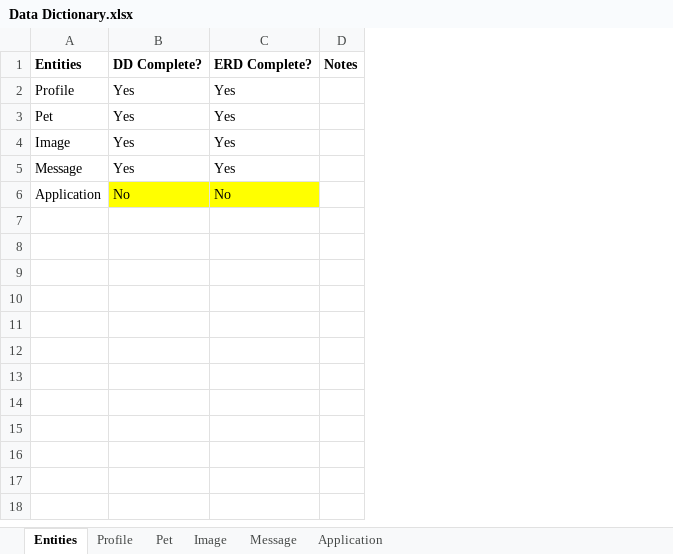
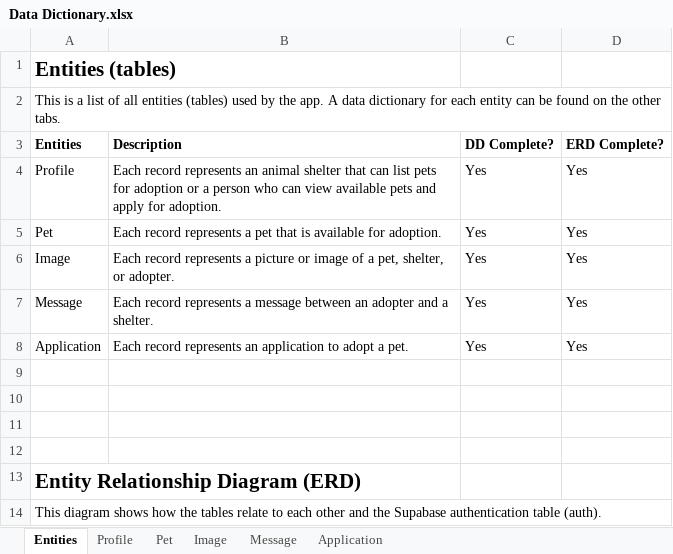
Before and after one commit to kthomascsp/pet-adoption-platform, an Excel workbook: Support Documentation/Design/Database/Data Dictionary.xlsx, sheet Entities, drawn as a sheet; values as stored, in another font and other column widths than the file's, no borders; charts and pictures and table styles not drawn; removed rows and columns are numbered as before the commit, all else as after; the diff names each change by its address in the sheet, - before the commit and + after, or states it on an @@ line.

Commit message:
Updated database documentation
Updated data dictionaries. Created new database ERD.

```diff
--- a/Support Documentation/Design/Database/Data Dictionary.xlsx (sheet Entities)
+++ b/Support Documentation/Design/Database/Data Dictionary.xlsx (sheet Entities)
+column B (Description), rows 4-8: Each record represents an animal shelter that can list pets for adoption or a person who can view available pets and apply for adoption. | Each record represents a pet that is available for adoption. | Each record represents a picture or image of a pet, shelter, or adopter. | Each record represents a message between an adopter and a shelter. | Each record represents an application to adopt a pet.
-column D (Notes), empty
+row 1: Entities (tables)
+row 2: This is a list of all entities (tables) used by the app. A data dictionary for each entity can be found on the other tabs.
-C8 (DD Complete?): No
+C8 (DD Complete?): Yes
-C8:D8 fill: #FFFF00
+C8:D8 fill: none
-D8 (ERD Complete?): No
+D8 (ERD Complete?): Yes
+row 9: (empty)
+row 10: (empty)
+row 11: (empty)
+row 12: (empty)
+row 13: Entity Relationship Diagram (ERD)
+row 14: This diagram shows how the tables relate to each other and the Supabase authentication table (auth).
```
Also changed, not shown: sheet Message, sheet Pet, sheet Profile, sheet Application, charts or pictures, 2 other files.
